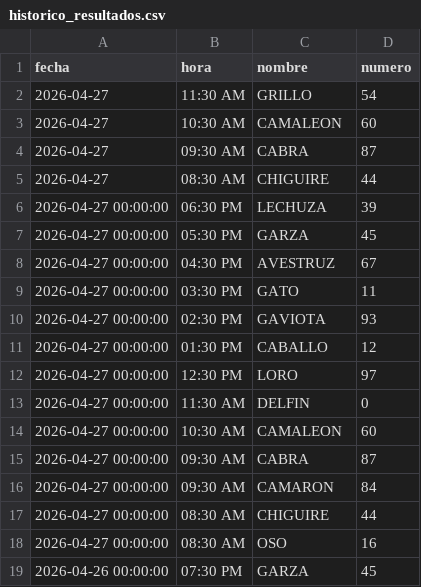
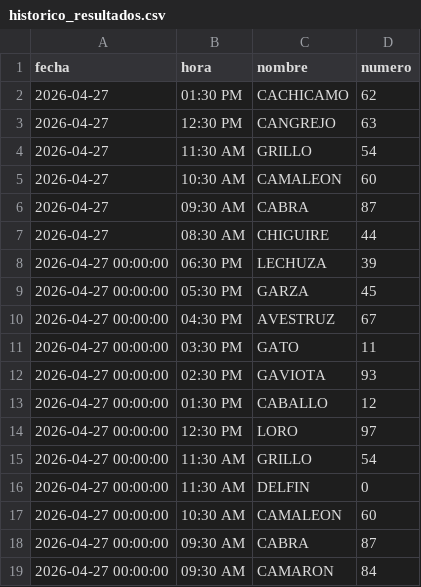
Before and after one commit to RAYC3004/guacharito-pro-tracker, a CSV file: historico_resultados.csv, drawn as a sheet; only a part is shown; the shorter side is filled out with more unchanged rows.

```diff
--- a/historico_resultados.csv
+++ b/historico_resultados.csv
@@ -1,2 +1,4 @@
 fecha,hora,nombre,numero
+2026-04-27,01:30 PM,CACHICAMO,62
+2026-04-27,12:30 PM,CANGREJO,63
 2026-04-27,11:30 AM,GRILLO,54
@@ -12,2 +14,3 @@ fecha,hora,nombre,numero
 2026-04-27 00:00:00,12:30 PM,LORO,97
+2026-04-27 00:00:00,11:30 AM,GRILLO,54
 2026-04-27 00:00:00,11:30 AM,DELFIN,0
```
Also changed, not shown: 2 other files.
